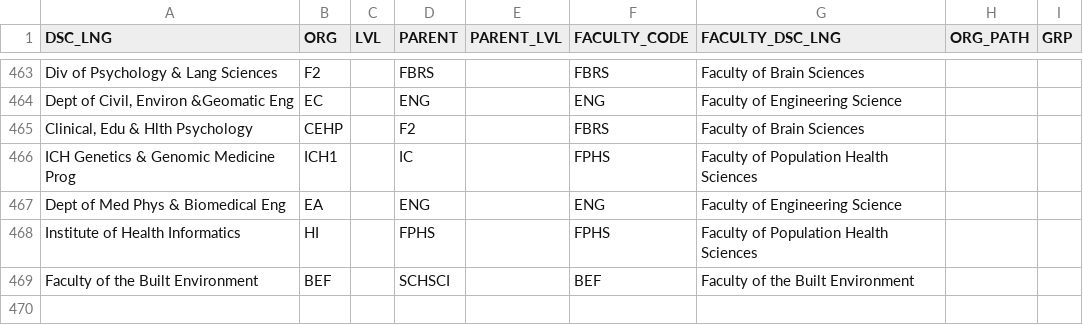
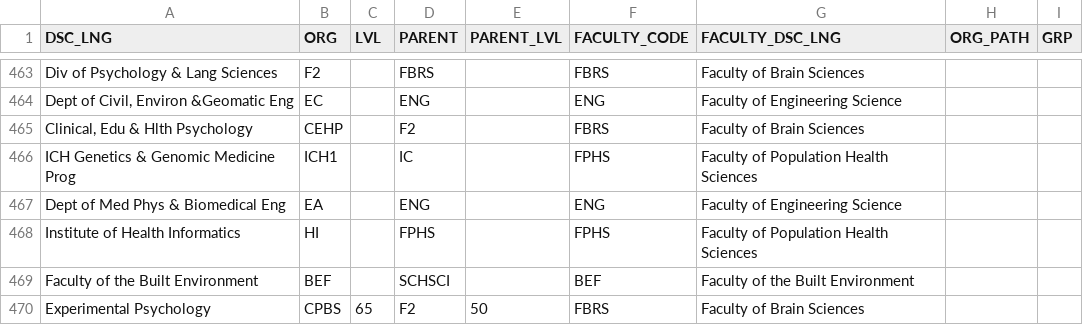
Before and after one commit to tcouch/platform-logs-query, a CSV file: orgchart.csv, drawn as a sheet; only a part is shown, gaps mark what is left out; the diff names each change by its address in the sheet, - before the commit and + after, or states it on an @@ line.

Commit message:
updated orgchart

```diff
--- a/orgchart.csv
+++ b/orgchart.csv
+row 470: Experimental Psychology | CPBS | 65 | F2 | 50 | FBRS | Faculty of Brain Sciences
```
